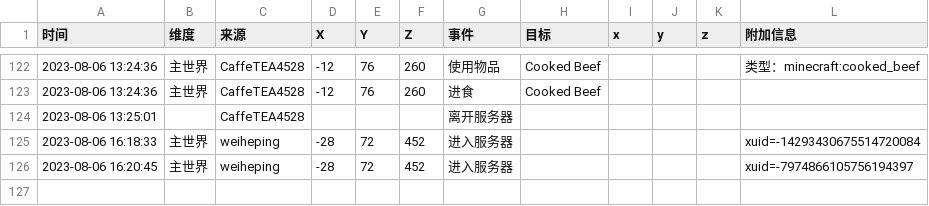
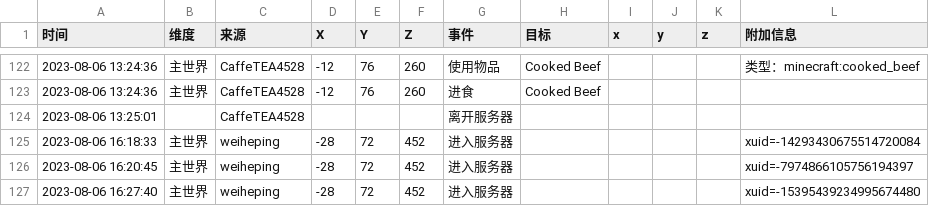
Before and after one commit to FantasyTownServer/Bedrock-Survive, a CSV file: logs/BehaviorLog-2023-08-06.csv, drawn as a sheet; only a part is shown, gaps mark what is left out; the diff names each change by its address in the sheet, - before the commit and + after, or states it on an @@ line.

```diff
--- a/logs/BehaviorLog-2023-08-06.csv
+++ b/logs/BehaviorLog-2023-08-06.csv
+row 127: 2023-08-06 16:27:40 | 主世界 | weiheping | -28 | 72 | 452 | 进入服务器 |  |  |  |  | xuid=-15395439234995674480
```
Also changed, not shown: 14 other files.
